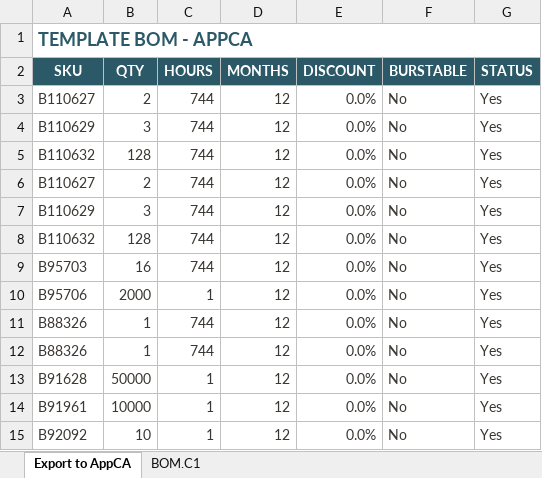
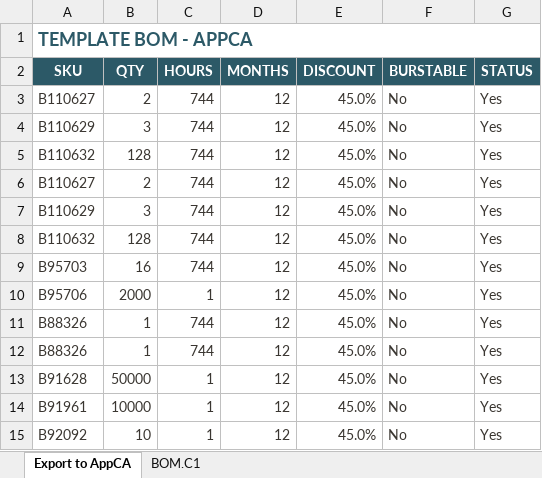
Before and after one commit to Diegoecab/oci-deal-accelerator, an Excel workbook: examples/output-demo-pharma-mx/opt14-bom-appca.xlsx, sheet Export to AppCA, drawn as a sheet; values as stored, in another font and other column widths than the file's, no borders; the diff names each change by its address in the sheet, - before the commit and + after, or states it on an @@ line.

```diff
--- a/examples/output-demo-pharma-mx/opt14-bom-appca.xlsx (sheet Export to AppCA)
+++ b/examples/output-demo-pharma-mx/opt14-bom-appca.xlsx (sheet Export to AppCA)
-E3:E15 (DISCOUNT): 0.0%
+E3:E15 (DISCOUNT): 45.0%
```
Also changed, not shown: sheet BOM.C1, 1 other file.
